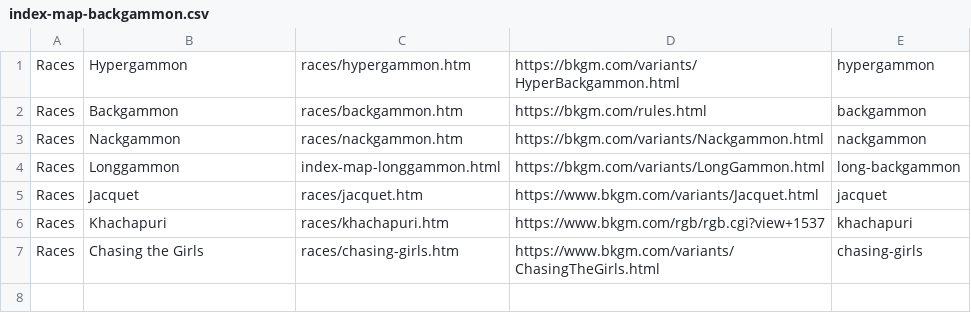
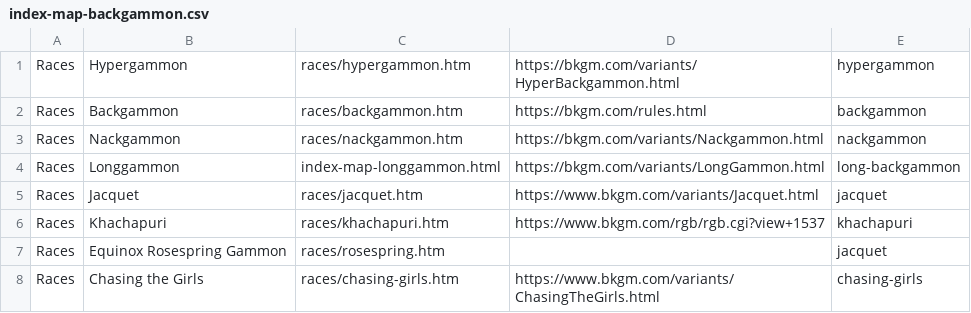
Before and after one commit to DagazProject/DagazProject.github.io, a CSV file: index-map-backgammon.csv, drawn as a sheet.

Commit message:
Equinox Rosespring Gammon

```diff
--- a/index-map-backgammon.csv
+++ b/index-map-backgammon.csv
@@ -6,2 +6,3 @@ Races;Jacquet;races/jacquet.htm;https://www.bkgm.com/variants/Jacquet.html;jacqu
 Races;Khachapuri;races/khachapuri.htm;https://www.bkgm.com/rgb/rgb.cgi?view+1537;khachapuri;
+Races;Equinox Rosespring Gammon;races/rosespring.htm;;jacquet;
 Races;Chasing the Girls;races/chasing-girls.htm;https://www.bkgm.com/variants/ChasingTheGirls.html;chasing-girls;
```
Also changed, not shown: 11 other files.
